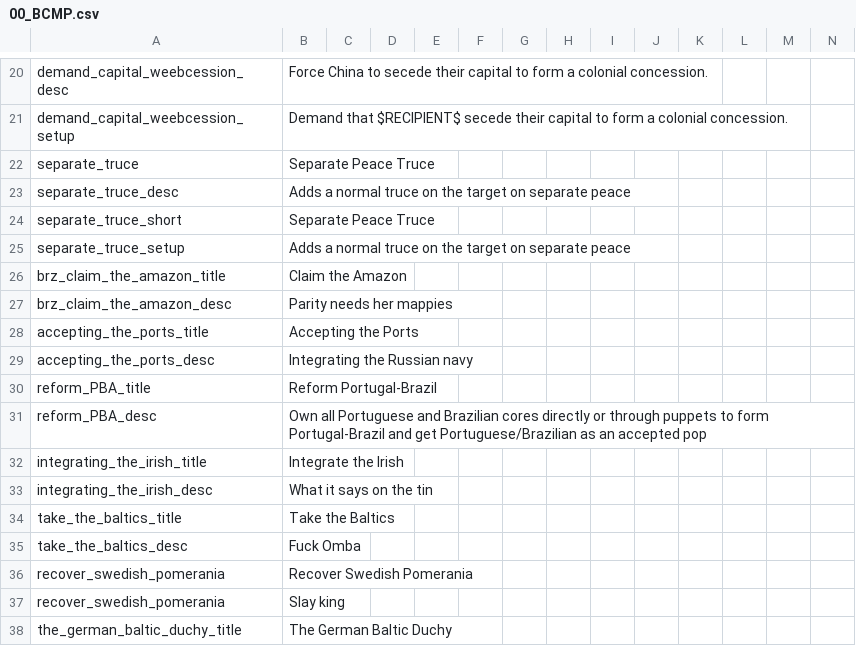
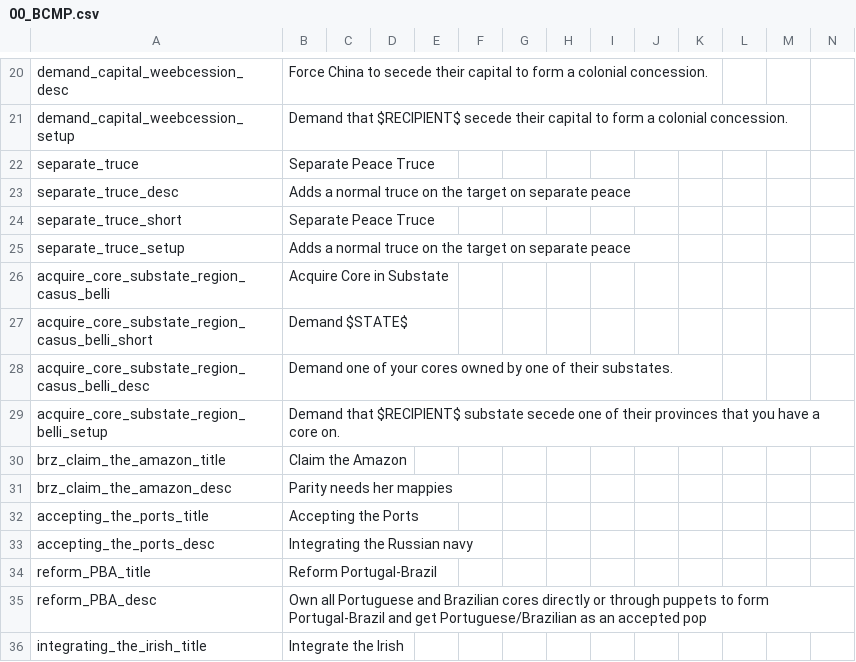
Before and after one commit to Robespeer/Basement-Cartographers-MP, a CSV file: localisation/00_BCMP.csv, drawn as a sheet; only a part is shown, gaps mark what is left out; the shorter side is filled out with more unchanged rows; rows hold the shown columns only; the diff names each change by its address in the sheet, - before the commit and + after, or states it on an @@ line.

Commit message:
Locs+small fix acquire core substate CB

```diff
--- a/localisation/00_BCMP.csv
+++ b/localisation/00_BCMP.csv
+row 26: acquire_core_substate_region_casus_belli | Acquire Core in Substate
+row 27: acquire_core_substate_region_casus_belli_short | Demand $STATE$
+row 28: acquire_core_substate_region_casus_belli_desc | Demand one of your cores owned by one of their substates.
+row 29: acquire_core_substate_region_belli_setup | Demand that $RECIPIENT$ substate secede one of their provinces that you have a core on.
```
Also changed, not shown: 1 other file.
